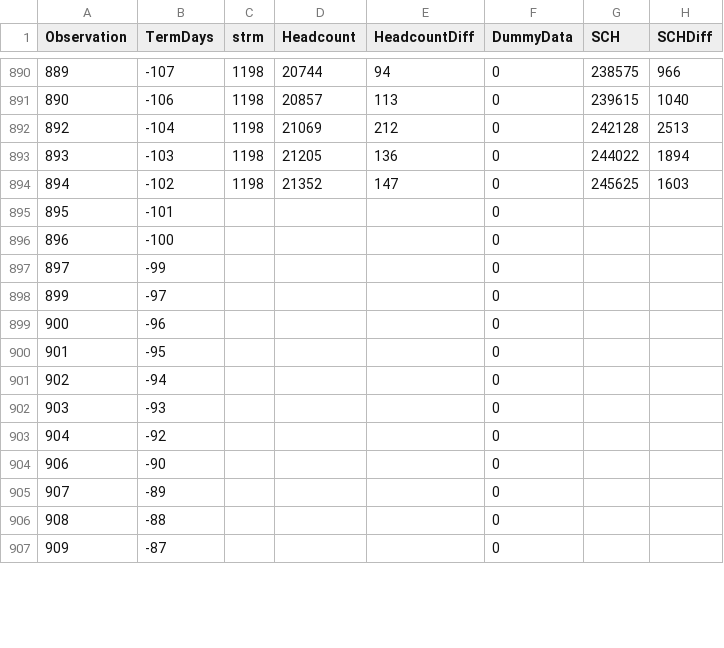
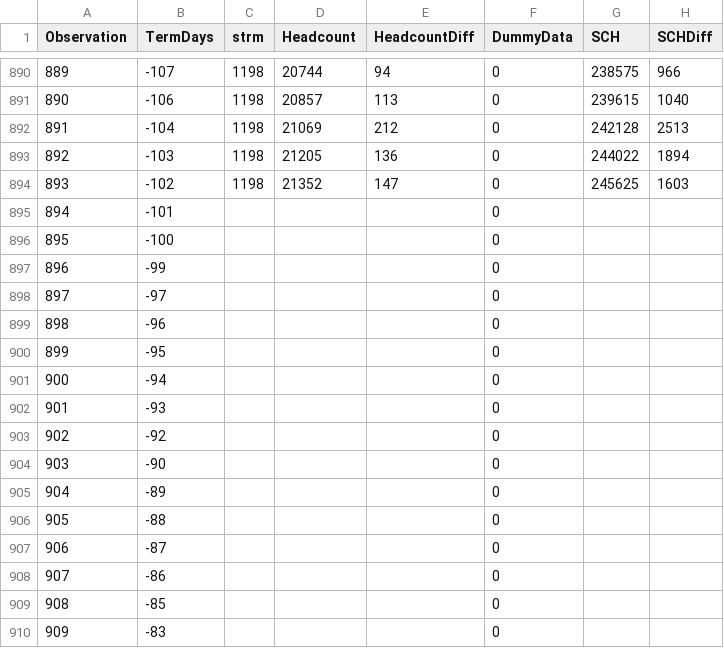
Before and after one commit to jetshaggy85/UNT, a CSV file: Headcount_125.csv, drawn as a sheet; only a part is shown, gaps mark what is left out; the diff covers the shown part only.

Commit message:
Add files via upload

```diff
--- a/Headcount_125.csv
+++ b/Headcount_125.csv
@@ -891,17 +891,20 @@ Observation,TermDays,strm,Headcount,HeadcountDiff,DummyData,SCH,SCHDiff
 890,-106,1198,20857,113,0,239615,1040
-892,-104,1198,21069,212,0,242128,2513
-893,-103,1198,21205,136,0,244022,1894
-894,-102,1198,21352,147,0,245625,1603
-895,-101,,,,0,,
-896,-100,,,,0,,
-897,-99,,,,0,,
-899,-97,,,,0,,
-900,-96,,,,0,,
-901,-95,,,,0,,
-902,-94,,,,0,,
-903,-93,,,,0,,
-904,-92,,,,0,,
-906,-90,,,,0,,
-907,-89,,,,0,,
-908,-88,,,,0,,
-909,-87,,,,0,,
+891,-104,1198,21069,212,0,242128,2513
+892,-103,1198,21205,136,0,244022,1894
+893,-102,1198,21352,147,0,245625,1603
+894,-101,,,,0,,
+895,-100,,,,0,,
+896,-99,,,,0,,
+897,-97,,,,0,,
+898,-96,,,,0,,
+899,-95,,,,0,,
+900,-94,,,,0,,
+901,-93,,,,0,,
+902,-92,,,,0,,
+903,-90,,,,0,,
+904,-89,,,,0,,
+905,-88,,,,0,,
+906,-87,,,,0,,
+907,-86,,,,0,,
+908,-85,,,,0,,
+909,-83,,,,0,,
```
Also changed, not shown: 10 added rows, 13 removed rows and 62 edited cells elsewhere in this file.
